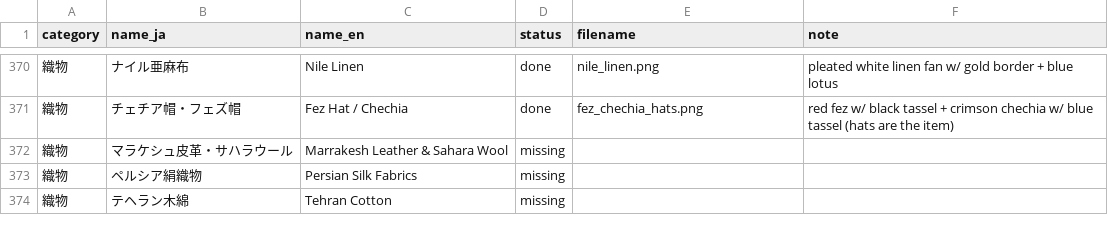
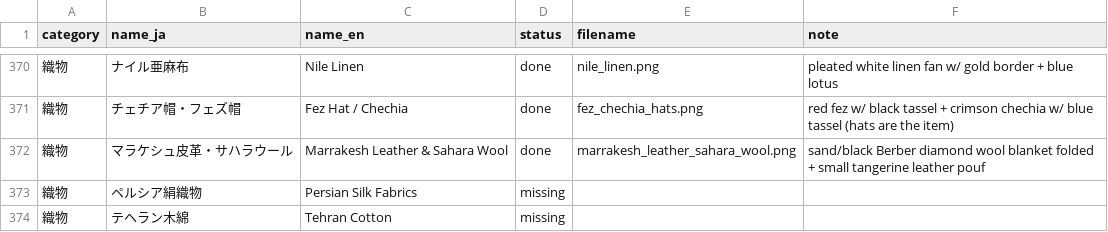
Before and after one commit to mwgmr056/caravan-game-assets, a CSV file: goods_images/goods_image_manifest.csv, drawn as a sheet; only a part is shown, gaps mark what is left out.

```diff
--- a/goods_images/goods_image_manifest.csv
+++ b/goods_images/goods_image_manifest.csv
@@ -371,3 +371,3 @@
 織物,チェチア帽・フェズ帽,Fez Hat / Chechia,done,fez_chechia_hats.png,red fez w/ black tassel + crimson chechia w/ blue tassel (hats are the item)
-織物,マラケシュ皮革・サハラウール,Marrakesh Leather & Sahara Wool,missing,,
+織物,マラケシュ皮革・サハラウール,Marrakesh Leather & Sahara Wool,done,marrakesh_leather_sahara_wool.png,sand/black Berber diamond wool blanket folded + small tangerine leather pouf
 織物,ペルシア絹織物,Persian Silk Fabrics,missing,,
```
Also changed, not shown: 2 other files.
